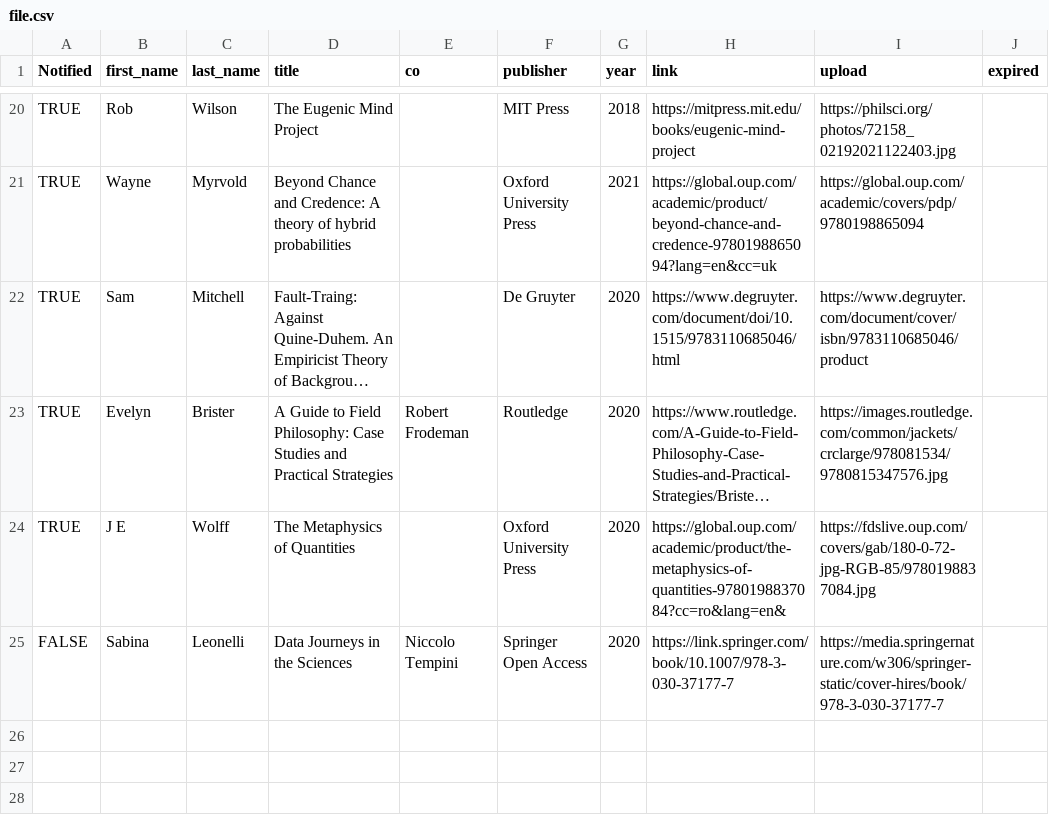
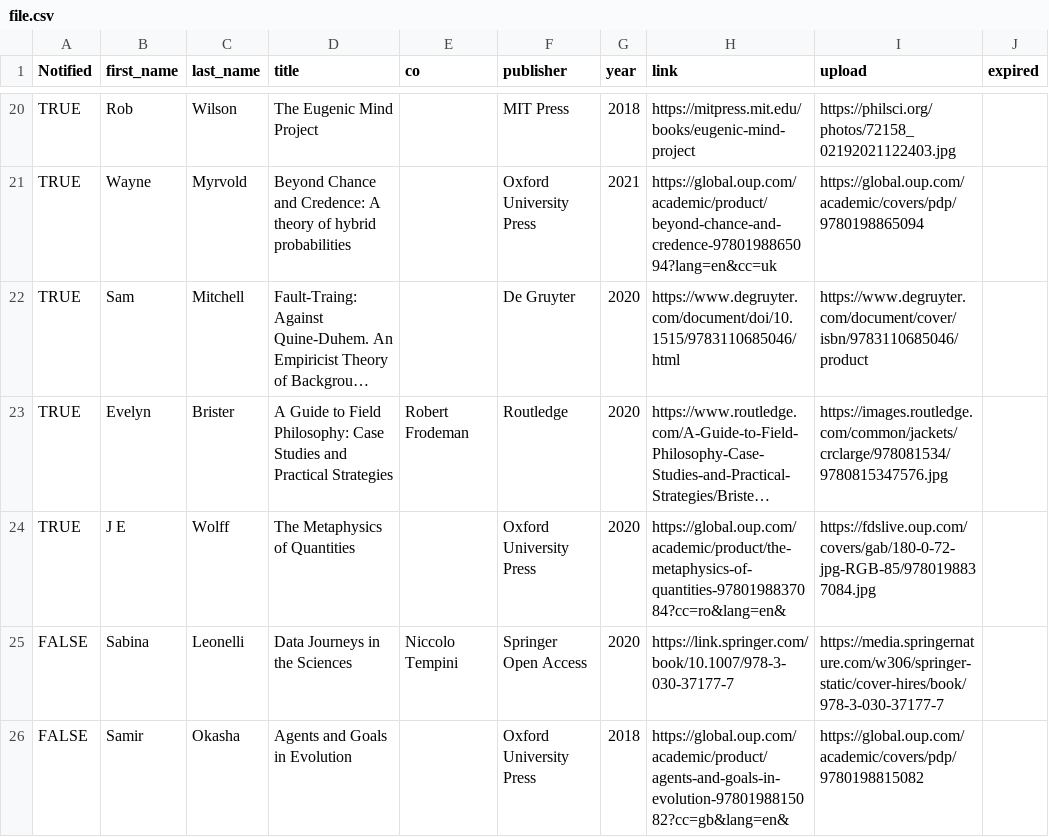
Before and after one commit to philosophy-of-science/Member-Book-Gallery, a CSV file: file.csv, drawn as a sheet; only a part is shown, gaps mark what is left out; long unchanged cells end in …; the diff names each change by its address in the sheet, - before the commit and + after, or states it on an @@ line.

```diff
--- a/file.csv
+++ b/file.csv
+row 26: FALSE | Samir | Okasha | Agents and Goals in Evolution |  | Oxford University Press | 2018 | https://global.oup.com/academic/product/agents-and-goals-in-evolution-9780198815082?cc=gb&lang=en& | https://global.oup.com/academic/covers/pdp/9780198815082
```
Also changed, not shown: 2 other files.
